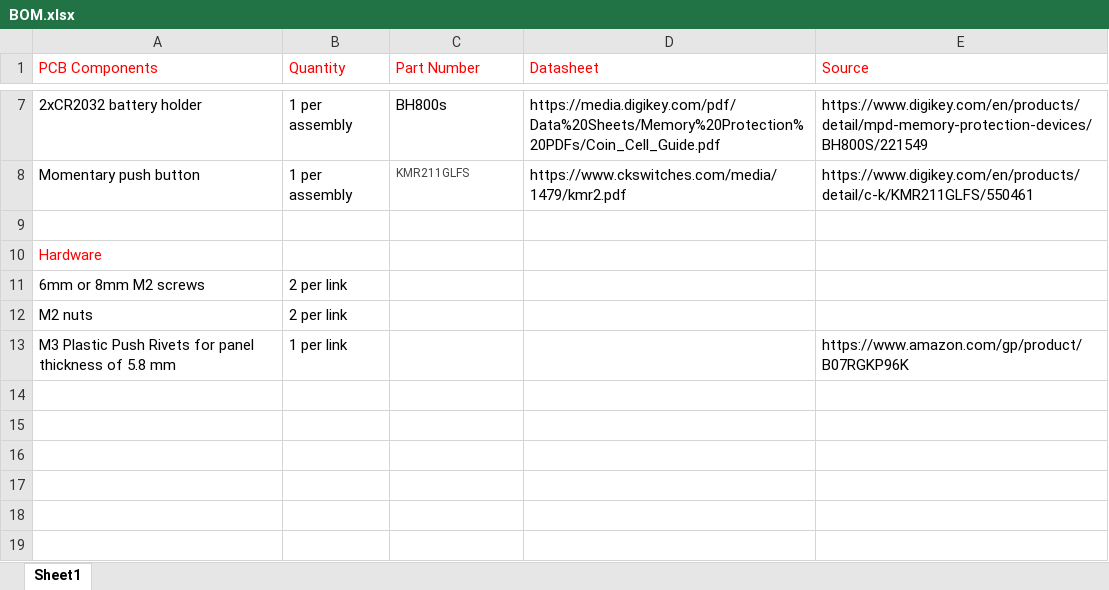
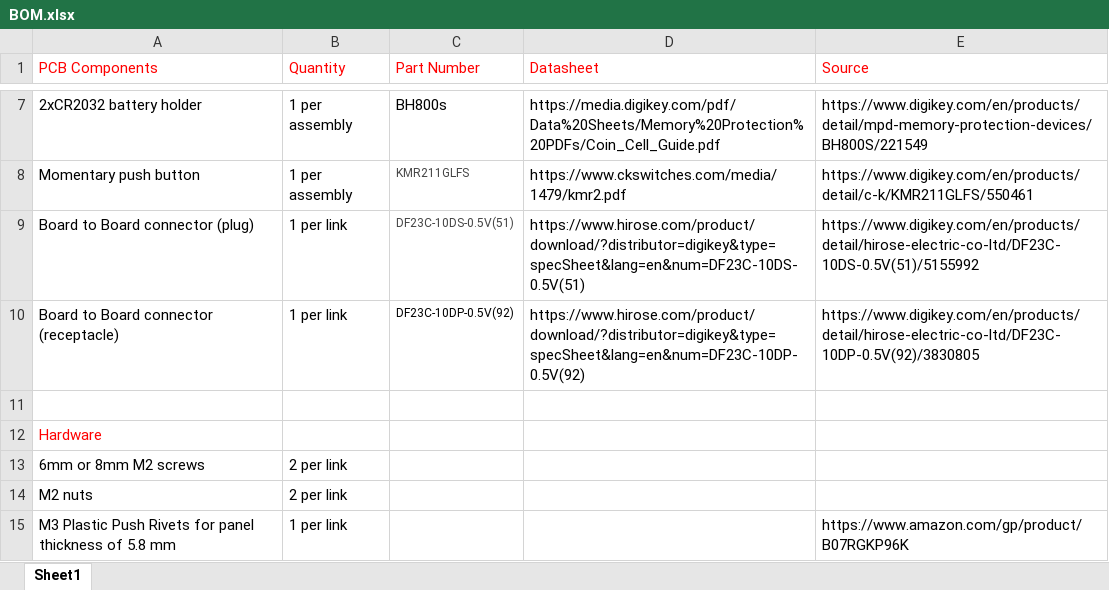
Before and after one commit to geekmomprojects/ArticulatedPCBs, an Excel workbook: BOM.xlsx, sheet Sheet1, drawn as a sheet; only a part is shown, gaps mark what is left out; values as stored, in another font and other column widths than the file's, no borders; the diff names each change by its address in the sheet, - before the commit and + after, or states it on an @@ line.

Commit message:
Update BOM.xlsx
Add board to board connectors

```diff
--- a/BOM.xlsx (sheet Sheet1)
+++ b/BOM.xlsx (sheet Sheet1)
+row 9: Board to Board connector (plug) | 1 per link | DF23C-10DS-0.5V(51) | https://www.hirose.com/product/download/?distributor=digikey&type=specSheet&lang=en&num=DF23C-10DS-0.5V(51) | https://www.digikey.com/en/products/detail/hirose-electric-co-ltd/DF23C-10DS-0.5V(51)/5155992
+row 10: Board to Board connector (receptacle) | 1 per link | DF23C-10DP-0.5V(92) | https://www.hirose.com/product/download/?distributor=digikey&type=specSheet&lang=en&num=DF23C-10DP-0.5V(92) | https://www.digikey.com/en/products/detail/hirose-electric-co-ltd/DF23C-10DP-0.5V(92)/3830805
```
